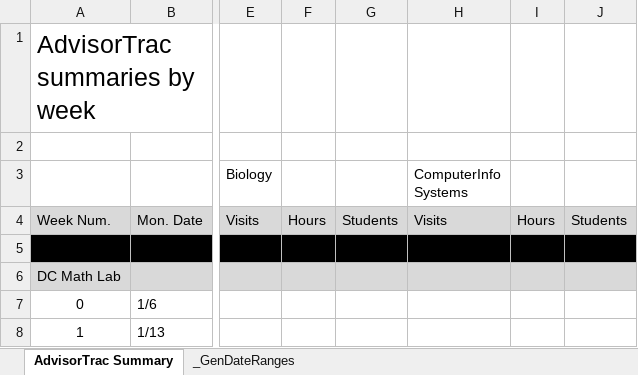
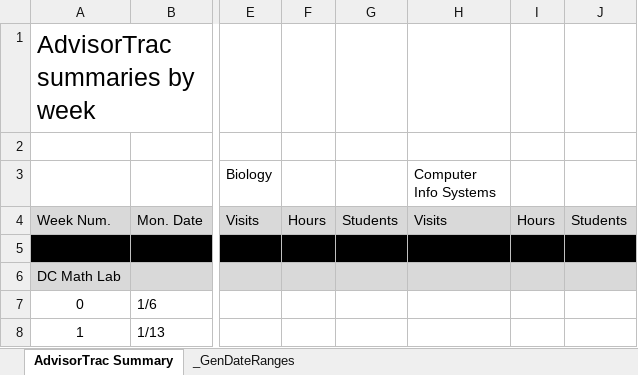
Before and after one commit to mothsinthemachine/advisorEXtracTOR, an Excel workbook: dev/moths/Tutoring Center Report TARGET.xlsx, sheet AdvisorTrac Summary, drawn as a sheet; only a part is shown, gaps mark what is left out; values as stored, in another font and other column widths than the file's, no borders; the diff names each change by its address in the sheet, - before the commit and + after, or states it on an @@ line.

Commit message:
Typo fixed in target sheet

```diff
--- a/dev/moths/Tutoring Center Report TARGET.xlsx (sheet AdvisorTrac Summary)
+++ b/dev/moths/Tutoring Center Report TARGET.xlsx (sheet AdvisorTrac Summary)
-H3: ComputerInfo Systems
+H3: Computer Info Systems
```
